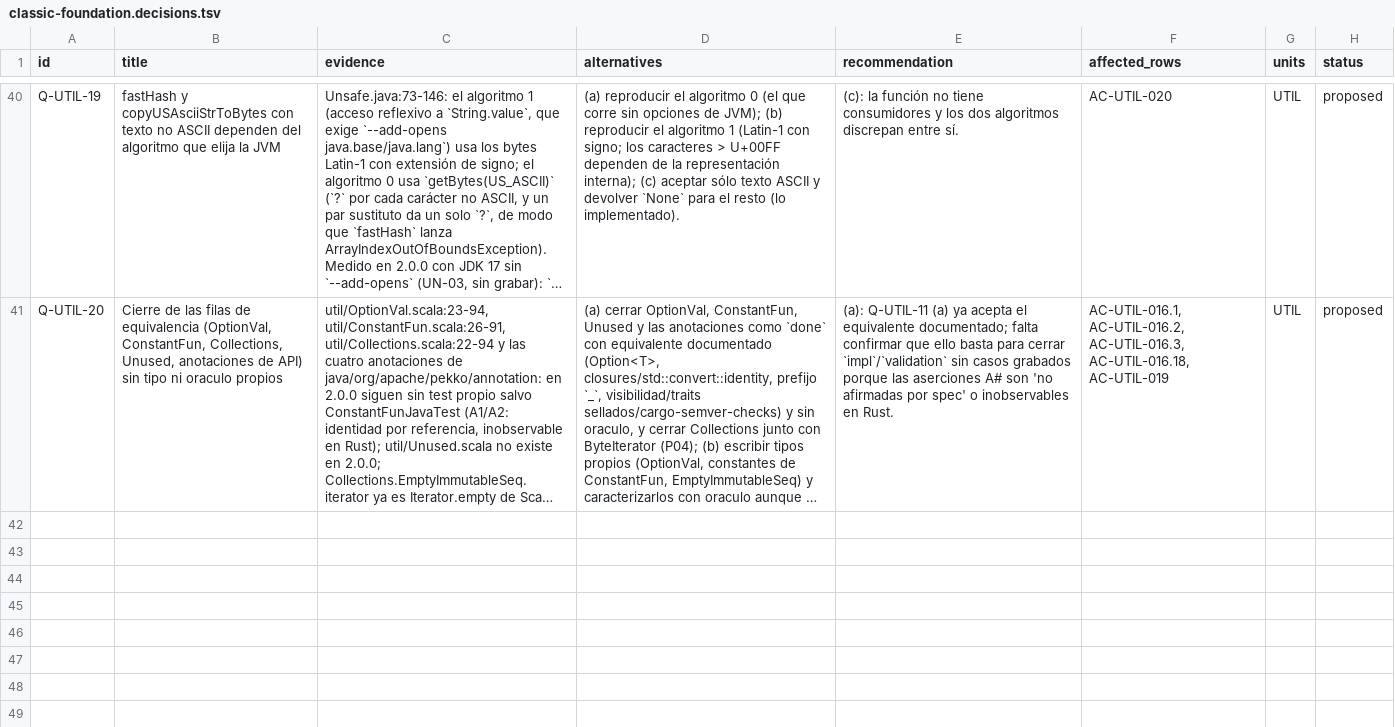
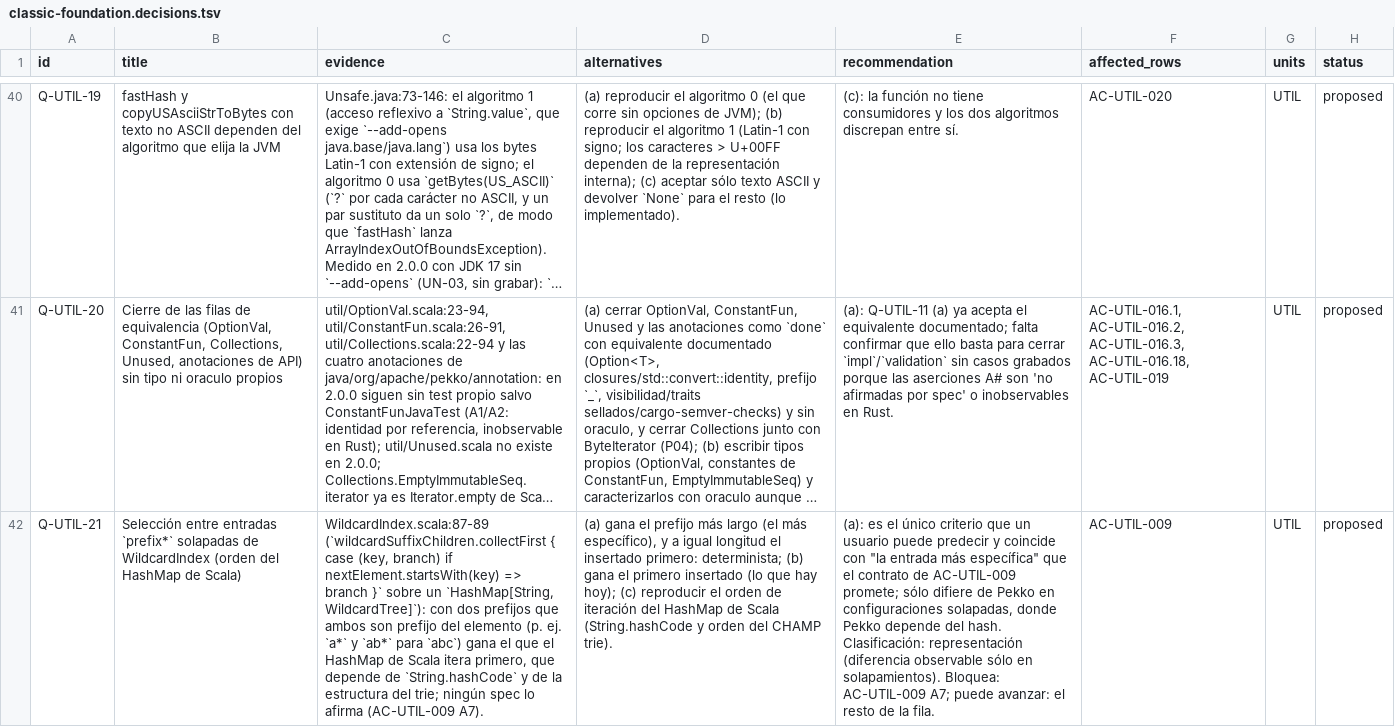
Before and after one commit to getsyntegrity/rakka, a TSV file: docs/inventory/contracts/classic-foundation.decisions.tsv, drawn as a sheet; only a part is shown, gaps mark what is left out; long unchanged cells end in …; the diff names each change by its address in the sheet, - before the commit and + after, or states it on an @@ line.

```diff
--- a/docs/inventory/contracts/classic-foundation.decisions.tsv
+++ b/docs/inventory/contracts/classic-foundation.decisions.tsv
+row 42: Q-UTIL-21 | Selección entre entradas `prefix*` solapadas de WildcardIndex (orden del HashMap de Scala) | WildcardIndex.scala:87-89 (`wildcardSuffixChildren.collectFirst { case (key, branch) if nextElement.startsWith(key) => branch }` sobre un `HashMap[String, WildcardTree]`): con dos prefijos que ambos son prefijo del elemento (p. ej. `a*` y `ab*` para `abc`) gana el que el HashMap de Scala itera primero, que depende de `String.hashCode` y de la estructura del trie; ningún spec lo afirma (AC-UTIL-009 A7). | (a) gana el prefijo más largo (el más específico), y a igual longitud el insertado primero: determinista; (b) gana el primero insertado (lo que hay hoy); (c) reproducir el orden de iteración del HashMap de Scala (String.hashCode y orden del CHAMP trie). | (a): es el único criterio que un usuario puede predecir y coincide con "la entrada más específica" que el contrato de AC-UTIL-009 promete; sólo difiere de Pekko en configuraciones solapadas, donde Pekko depende del hash. Clasificación: representación (diferencia observable sólo en solapamientos). Bloquea: AC-UTIL-009 A7; puede avanzar: el resto de la fila. | AC-UTIL-009 | UTIL | proposed
```
Also changed, not shown: cases/coverage.tsv, cases/oracle-case-ids.tsv, 38 other files.
